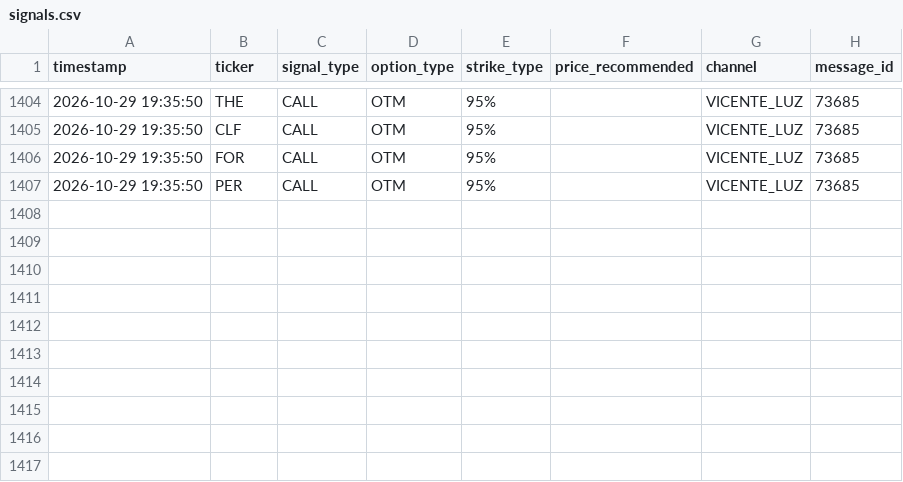
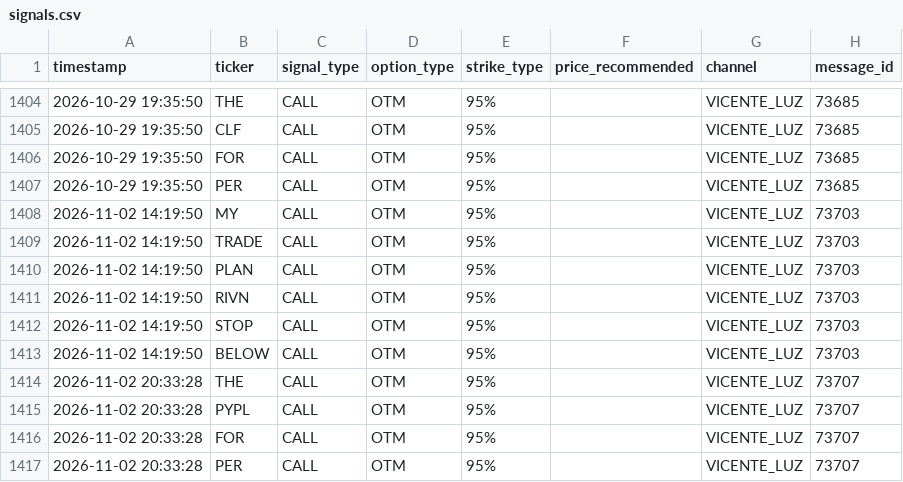
Before and after one commit to sagimax20-create/senales-bolsa-trading, a CSV file: data/signals.csv, drawn as a sheet; only a part is shown, gaps mark what is left out; the diff names each change by its address in the sheet, - before the commit and + after, or states it on an @@ line.

```diff
--- a/data/signals.csv
+++ b/data/signals.csv
+row 1408: 2026-11-02 14:19:50 | MY | CALL | OTM | 95% |  | VICENTE_LUZ | 73703
+row 1409: 2026-11-02 14:19:50 | TRADE | CALL | OTM | 95% |  | VICENTE_LUZ | 73703
+row 1410: 2026-11-02 14:19:50 | PLAN | CALL | OTM | 95% |  | VICENTE_LUZ | 73703
+row 1411: 2026-11-02 14:19:50 | RIVN | CALL | OTM | 95% |  | VICENTE_LUZ | 73703
+row 1412: 2026-11-02 14:19:50 | STOP | CALL | OTM | 95% |  | VICENTE_LUZ | 73703
+row 1413: 2026-11-02 14:19:50 | BELOW | CALL | OTM | 95% |  | VICENTE_LUZ | 73703
+row 1414: 2026-11-02 20:33:28 | THE | CALL | OTM | 95% |  | VICENTE_LUZ | 73707
+row 1415: 2026-11-02 20:33:28 | PYPL | CALL | OTM | 95% |  | VICENTE_LUZ | 73707
+row 1416: 2026-11-02 20:33:28 | FOR | CALL | OTM | 95% |  | VICENTE_LUZ | 73707
+row 1417: 2026-11-02 20:33:28 | PER | CALL | OTM | 95% |  | VICENTE_LUZ | 73707
```
Also changed, not shown: 4 other files.
